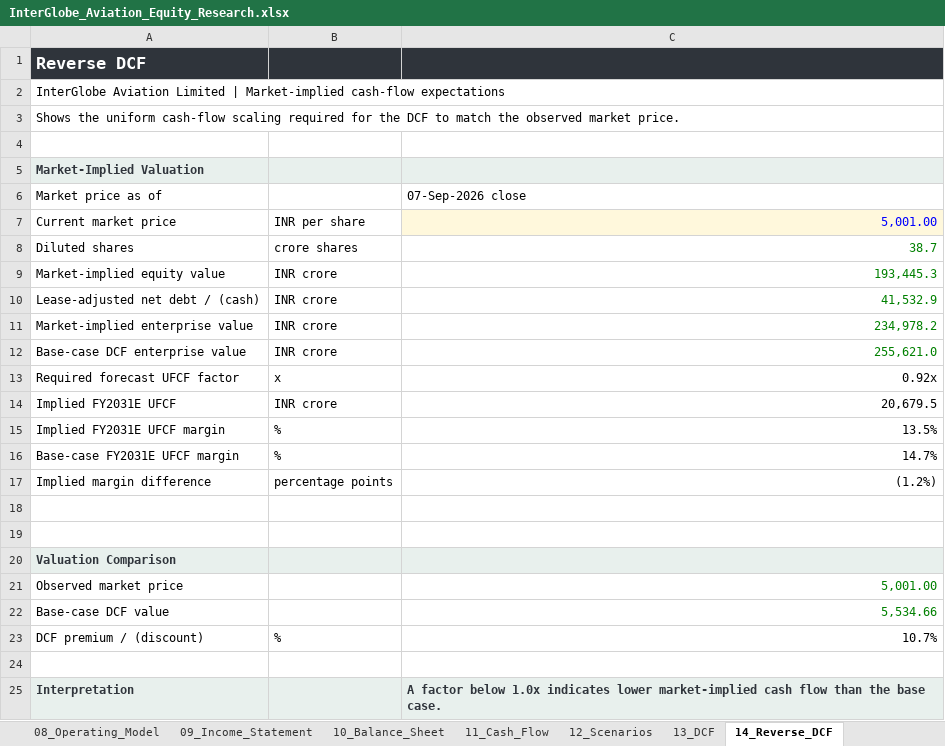
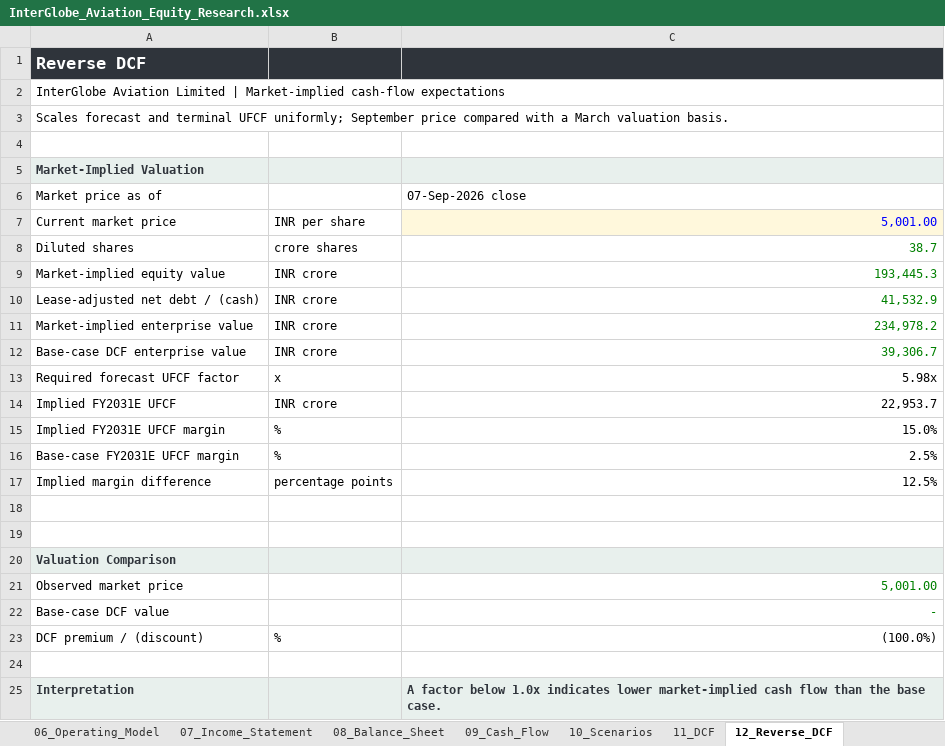
Before and after one commit to keyurmarolia/interglobe-aviation-equity-research-model, an Excel workbook: model/InterGlobe_Aviation_Equity_Research.xlsx, sheet 12_Reverse_DCF, drawn as a sheet; values as stored, in another font and other column widths than the file's, no borders; the diff names each change by its address in the sheet, - before the commit and + after, or states it on an @@ line.

Commit message:
Correct worksheet numbering and valuation assumptions

```diff
--- a/model/InterGlobe_Aviation_Equity_Research.xlsx (sheet 12_Reverse_DCF)
+++ b/model/InterGlobe_Aviation_Equity_Research.xlsx (sheet 12_Reverse_DCF)
-sheet tab: 08_Operating_Model
+sheet tab: 06_Operating_Model
-sheet tab: 09_Income_Statement
+sheet tab: 07_Income_Statement
-sheet tab: 10_Balance_Sheet
+sheet tab: 08_Balance_Sheet
-sheet tab: 11_Cash_Flow
+sheet tab: 09_Cash_Flow
-sheet tab: 12_Scenarios
+sheet tab: 10_Scenarios
-sheet tab: 13_DCF
+sheet tab: 11_DCF
-sheet tab: 14_Reverse_DCF
+sheet tab: 12_Reverse_DCF
-A3: Shows the uniform cash-flow scaling required for the DCF to match the observed market price.
+A3: Scales forecast and terminal UFCF uniformly; September price compared with a March valuation basis.
-C12: 255,621.0
+C12: 39,306.7
-C13: 0.92x
+C13: 5.98x
-C14: 20,679.5
+C14: 22,953.7
-C15: 13.5%
+C15: 15.0%
-C16: 14.7%
+C16: 2.5%
-C17: (1.2%)
+C17: 12.5%
-C22: 5,534.66
+C22: -
-C23: 10.7%
+C23: (100.0%)
```
Also changed, not shown: sheet 09_Cash_Flow, sheet 11_DCF, sheet 00_Cover, sheet 10_Scenarios, other sheet tabs, formulas that keep their value, 1 other file.
